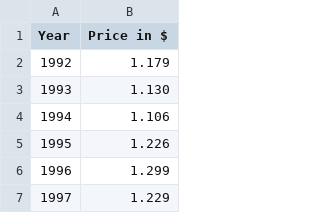
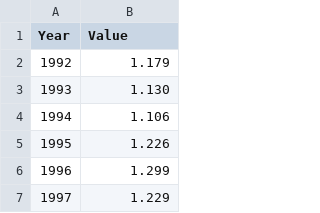
Before and after one commit to jzmichal/CS416Final, a CSV file: gasprices.csv, drawn as a sheet; only a part is shown.

Commit message:
Update gasprices.csv

```diff
--- a/gasprices.csv
+++ b/gasprices.csv
@@ -1,2 +1,2 @@
-Year,Price in $
+Year,Value
 1992,1.179
```
